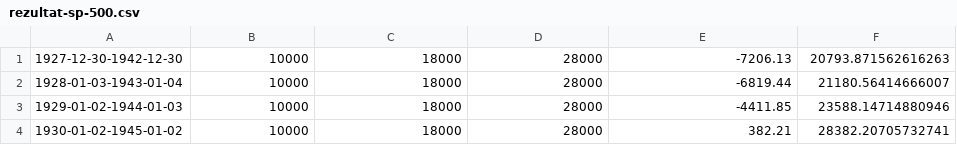
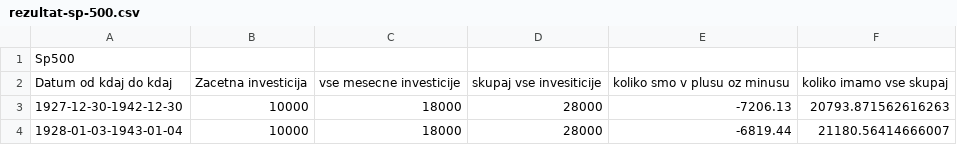
Before and after one commit to Zankooo/Leverage-Etfs, a CSV file: testing/rezultat-sp-500.csv, drawn as a sheet; only a part is shown; the shorter side is filled out with more unchanged rows; the diff names each change by its address in the sheet, - before the commit and + after, or states it on an @@ line.

```diff
--- a/testing/rezultat-sp-500.csv
+++ b/testing/rezultat-sp-500.csv
+row 1: Sp500
+row 2: Datum od kdaj do kdaj | Zacetna investicija | vse mesecne investicije | skupaj vse invesiticije | koliko smo v plusu oz minusu | koliko imamo vse skupaj
```
Also changed, not shown: testing/rezultat-sp500-2x.csv, 2 other files.
